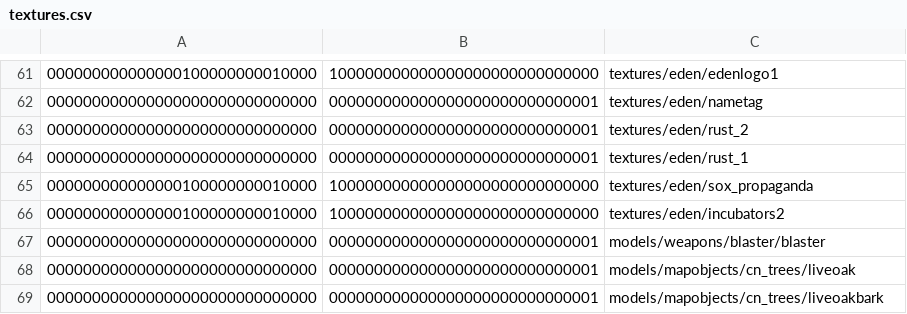
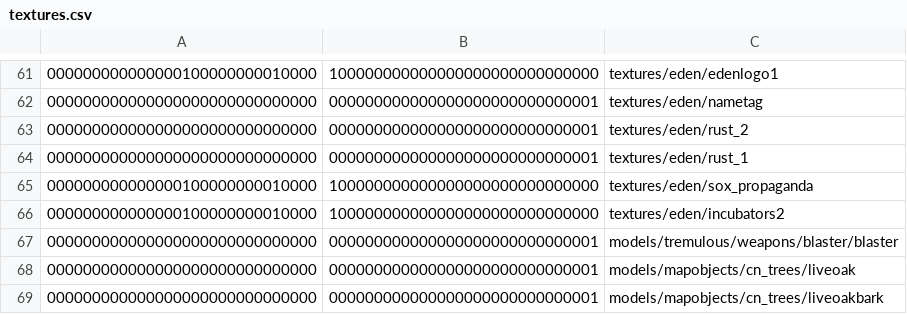
Before and after one commit to InterstellarOasis/map-eden_src.dpkdir, a CSV file: maps/eden.bspdir/textures.csv, drawn as a sheet; only a part is shown, gaps mark what is left out.

Commit message:
map: fix weapon model texture path

```diff
--- a/maps/eden.bspdir/textures.csv
+++ b/maps/eden.bspdir/textures.csv
@@ -66,3 +66,3 @@
 000000000000000100000000010000,100000000000000000000000000000,textures/eden/incubators2
-000000000000000000000000000000,000000000000000000000000000001,models/weapons/blaster/blaster
+000000000000000000000000000000,000000000000000000000000000001,models/tremulous/weapons/blaster/blaster
 000000000000000000000000000000,000000000000000000000000000001,models/mapobjects/cn_trees/liveoak
```
